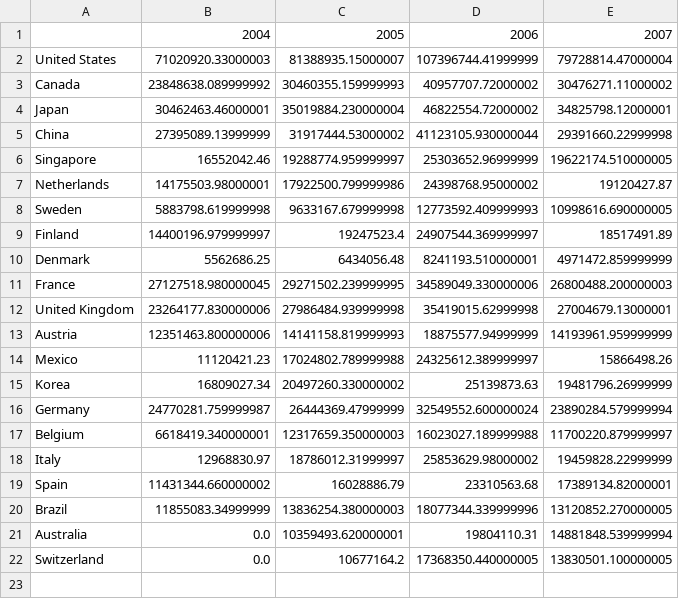
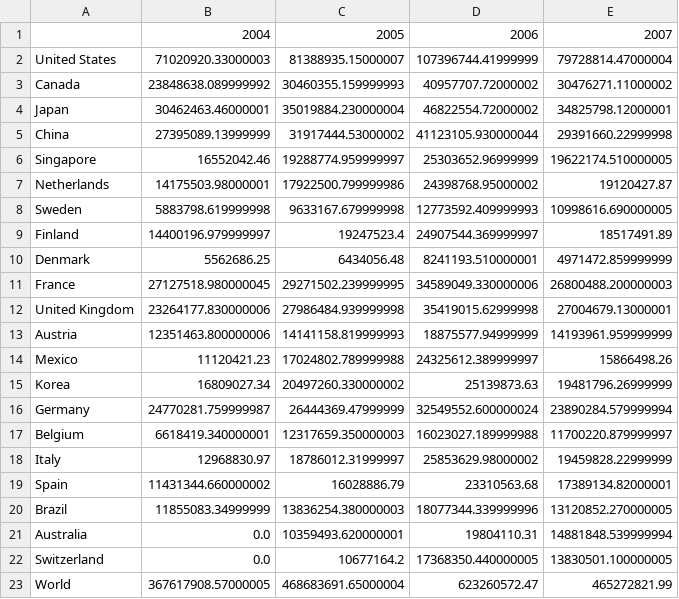
Before and after one commit to escapa12/Visualization, a CSV file: Task2/data/profit_country_year.csv, drawn as a sheet; the diff names each change by its address in the sheet, - before the commit and + after, or states it on an @@ line.

```diff
--- a/Task2/data/profit_country_year.csv
+++ b/Task2/data/profit_country_year.csv
+row 23: World | 367617908.57000005 | 468683691.65000004 | 623260572.47 | 465272821.99
```
Also changed, not shown: Task2/data/order_country_year.csv, Task2/data/profit_country_productLine.csv, 1 other file.
